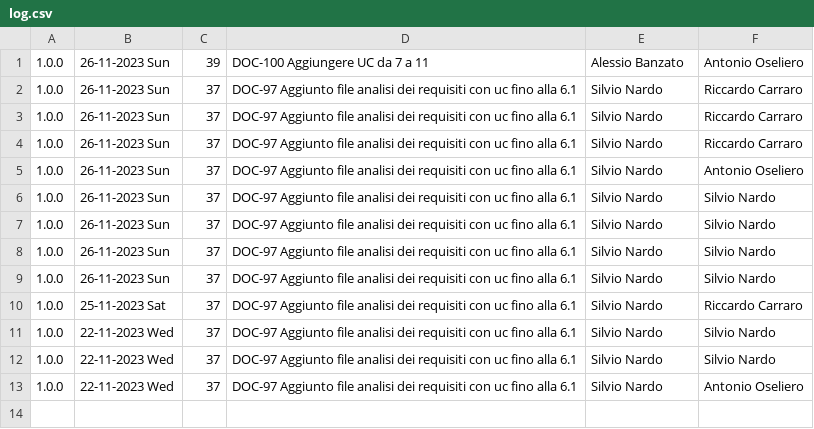
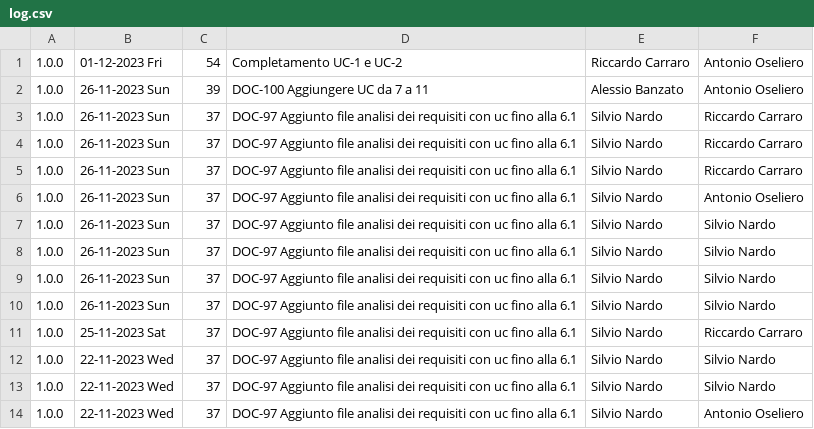
Before and after one commit to Error-418-SWE/Documenti, a CSV file: 2 - RTB/Documentazione esterna/Analisi dei Requisiti/log.csv, drawn as a sheet.

```diff
--- a/2 - RTB/Documentazione esterna/Analisi dei Requisiti/log.csv
+++ b/2 - RTB/Documentazione esterna/Analisi dei Requisiti/log.csv
@@ -1 +1,2 @@
+1.0.0,01-12-2023 Fri,54,Completamento UC-1 e UC-2,Riccardo Carraro,Antonio Oseliero
 1.0.0,26-11-2023 Sun,39,DOC-100 Aggiungere UC da 7 a 11,Alessio Banzato,Antonio Oseliero
```
